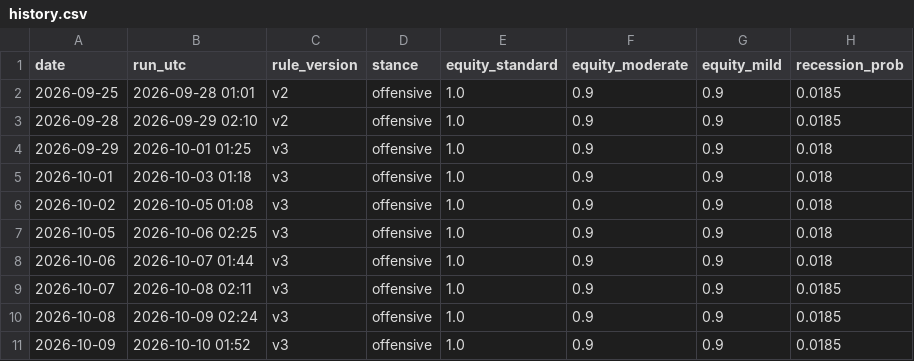
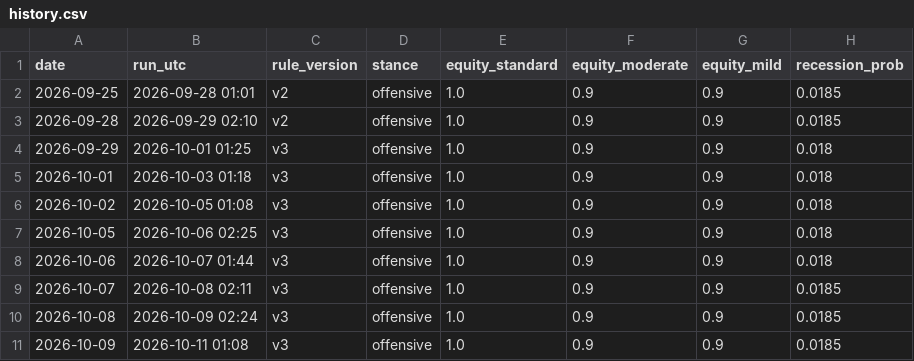
Before and after one commit to memoryfraction/AWLPilot-Public, a CSV file: macro/data/history.csv, drawn as a sheet; only a part is shown; the diff names each change by its address in the sheet, - before the commit and + after, or states it on an @@ line.

```diff
--- a/macro/data/history.csv
+++ b/macro/data/history.csv
-B11 (run_utc): 2026-10-10 01:52
+B11 (run_utc): 2026-10-11 01:08
```
Also changed, not shown: macro/data/ledger.csv, 2 other files.
